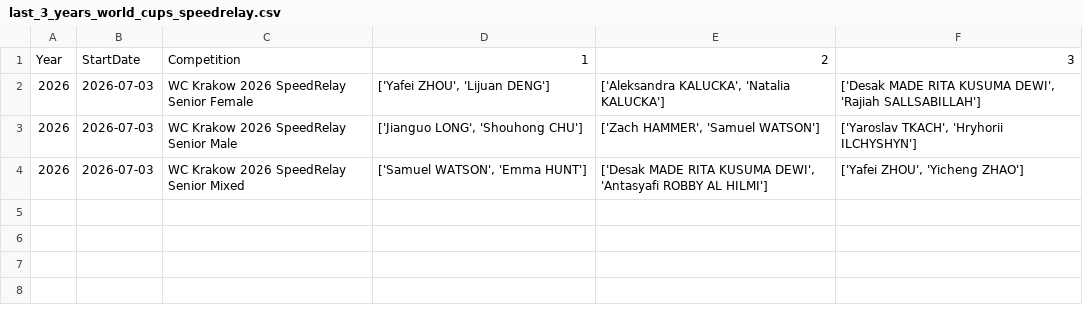
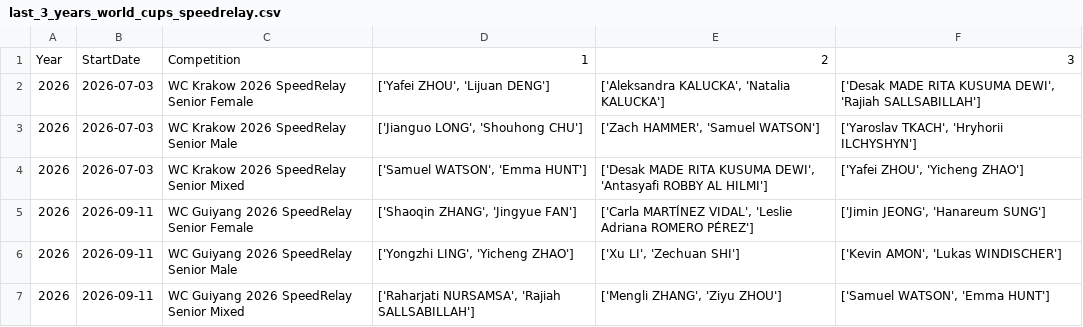
Before and after one commit to paulhighams/ifsc-analysis, a CSV file: AllComps/report_files/last_3_years_world_cups_speedrelay.csv, drawn as a sheet.

Commit message:
Guiyang update

```diff
--- a/AllComps/report_files/last_3_years_world_cups_speedrelay.csv
+++ b/AllComps/report_files/last_3_years_world_cups_speedrelay.csv
@@ -4 +4,4 @@ Year,StartDate,Competition,1,2,3
 2026,2026-07-03,WC Krakow 2026 SpeedRelay Senior Mixed,"['Samuel WATSON', 'Emma HUNT']","['Desak MADE RITA KUSUMA DEWI', 'Antasyafi ROBBY AL HILMI']","['Yafei ZHOU', 'Yicheng ZHAO']"
+2026,2026-09-11,WC Guiyang 2026 SpeedRelay Senior Female,"['Shaoqin ZHANG', 'Jingyue FAN']","['Carla MARTÍNEZ VIDAL', 'Leslie Adriana ROMERO PÉREZ']","['Jimin JEONG', 'Hanareum SUNG']"
+2026,2026-09-11,WC Guiyang 2026 SpeedRelay Senior Male,"['Yongzhi LING', 'Yicheng ZHAO']","['Xu LI', 'Zechuan SHI']","['Kevin AMON', 'Lukas WINDISCHER']"
+2026,2026-09-11,WC Guiyang 2026 SpeedRelay Senior Mixed,"['Raharjati NURSAMSA', 'Rajiah SALLSABILLAH']","['Mengli ZHANG', 'Ziyu ZHOU']","['Samuel WATSON', 'Emma HUNT']"
```
Also changed, not shown: AllComps/report_files/athlete_stats_all_disciplines_female.csv, WorldCups/report_files/Number_of_Speed_Relay_World_Cups_attended_by_Country_male_Top_3.csv, 29 other files.
